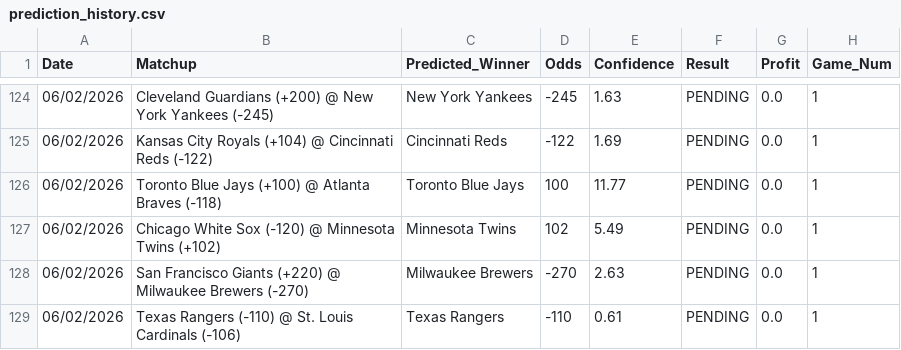
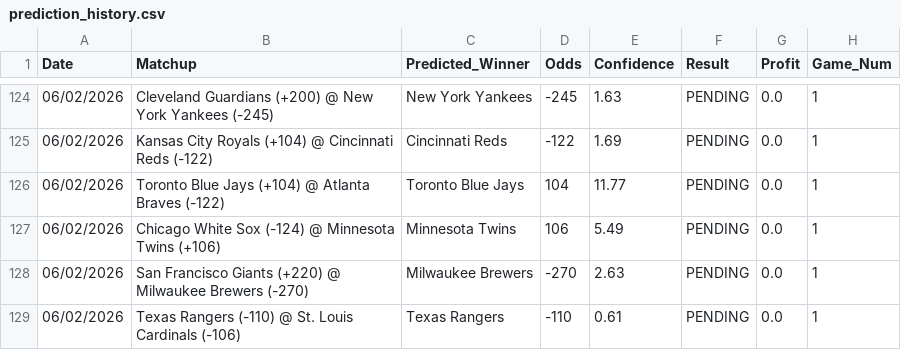
Before and after one commit to HHRUS90/mlb-edge-analyzer, a CSV file: prediction_history.csv, drawn as a sheet; only a part is shown, gaps mark what is left out.

```diff
--- a/prediction_history.csv
+++ b/prediction_history.csv
@@ -125,4 +125,4 @@ Date,Matchup,Predicted_Winner,Odds,Confidence,Result,Profit,Game_Num
 06/02/2026,Kansas City Royals (+104) @ Cincinnati Reds (-122),Cincinnati Reds,-122,1.69,PENDING,0.0,1
-06/02/2026,Toronto Blue Jays (+100) @ Atlanta Braves (-118),Toronto Blue Jays,100,11.77,PENDING,0.0,1
-06/02/2026,Chicago White Sox (-120) @ Minnesota Twins (+102),Minnesota Twins,102,5.49,PENDING,0.0,1
+06/02/2026,Toronto Blue Jays (+104) @ Atlanta Braves (-122),Toronto Blue Jays,104,11.77,PENDING,0.0,1
+06/02/2026,Chicago White Sox (-124) @ Minnesota Twins (+106),Minnesota Twins,106,5.49,PENDING,0.0,1
 06/02/2026,San Francisco Giants (+220) @ Milwaukee Brewers (-270),Milwaukee Brewers,-270,2.63,PENDING,0.0,1
```
Also changed, not shown: 3 other files.
